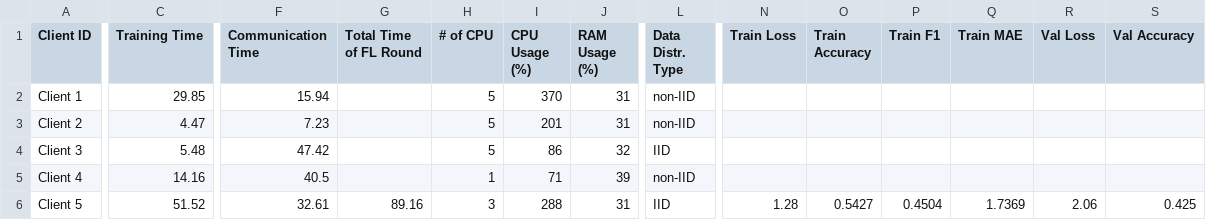
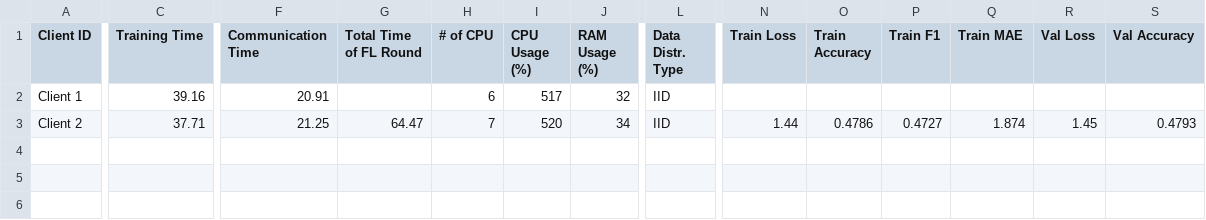
Before and after one commit to IvanComp/AP4Fed, a CSV file: Docker/performance/FLwithAP_performance_metrics_round1.csv, drawn as a sheet; only a part is shown, gaps mark what is left out; rows hold the shown columns only; the diff covers the shown part only; the diff names each change by its address in the sheet, - before the commit and + after, or states it on an @@ line.

```diff
--- a/Docker/performance/FLwithAP_performance_metrics_round1.csv
+++ b/Docker/performance/FLwithAP_performance_metrics_round1.csv
-C2 (Training Time): 29.85
+C2 (Training Time): 39.16
-F2 (Communication Time): 15.94
+F2 (Communication Time): 20.91
-H2 (# of CPU): 5
+H2 (# of CPU): 6
-I2 (CPU Usage (%)): 370
+I2 (CPU Usage (%)): 517
-J2 (RAM Usage (%)): 31
+J2 (RAM Usage (%)): 32
-L2:L3 (Data Distr. Type): non-IID
+L2:L3 (Data Distr. Type): IID
-C3 (Training Time): 4.47
+C3 (Training Time): 37.71
-F3 (Communication Time): 7.23
+F3 (Communication Time): 21.25
-G3 (Total Time of FL Round): (empty)
+G3 (Total Time of FL Round): 64.47
-H3 (# of CPU): 5
+H3 (# of CPU): 7
-I3 (CPU Usage (%)): 201
+I3 (CPU Usage (%)): 520
-J3 (RAM Usage (%)): 31
+J3 (RAM Usage (%)): 34
-N3 (Train Loss): (empty)
+N3 (Train Loss): 1.44
-O3 (Train Accuracy): (empty)
+O3 (Train Accuracy): 0.4786
-P3 (Train F1): (empty)
+P3 (Train F1): 0.4727
-Q3 (Train MAE): (empty)
+Q3 (Train MAE): 1.874
-R3 (Val Loss): (empty)
+R3 (Val Loss): 1.45
-S3 (Val Accuracy): (empty)
+S3 (Val Accuracy): 0.4793
-row 4: Client 3 | 5.48 | 47.42 |  | 5 | 86 | 32 | IID
-row 5: Client 4 | 14.16 | 40.5 |  | 1 | 71 | 39 | non-IID
-row 6: Client 5 | 51.52 | 32.61 | 89.16 | 3 | 288 | 31 | IID | 1.28 | 0.5427 | 0.4504 | 1.7369 | 2.06 | 0.425
```
Also changed, not shown: 3 edited cells elsewhere in this file, Docker/performance/FLwithAP_performance_metrics_round2.csv, 21 other files.
